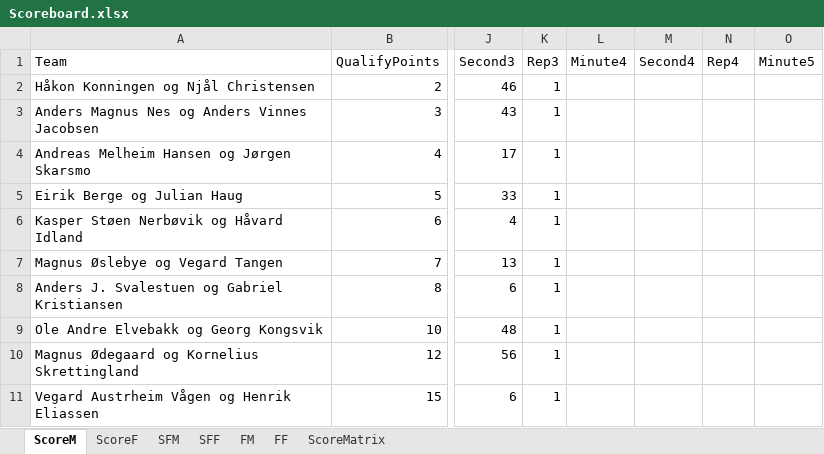
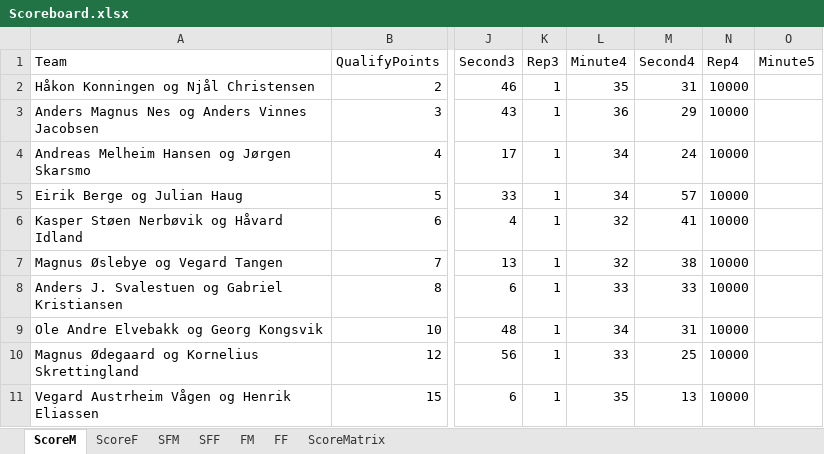
Before and after one commit to liyuanhao86/streamlit, an Excel workbook: Scoreboard.xlsx, sheet ScoreM, drawn as a sheet; only a part is shown, gaps mark what is left out; values as stored, in another font and other column widths than the file's, no borders; the diff names each change by its address in the sheet, - before the commit and + after, or states it on an @@ line.

Commit message:
Add files via upload

```diff
--- a/Scoreboard.xlsx (sheet ScoreM)
+++ b/Scoreboard.xlsx (sheet ScoreM)
-L2 (Minute4): (empty)
+L2 (Minute4): 35
-M2 (Second4): (empty)
+M2 (Second4): 31
-N2:N11 (Rep4): (empty)
+N2:N11 (Rep4): 10000
-L3 (Minute4): (empty)
+L3 (Minute4): 36
-M3 (Second4): (empty)
+M3 (Second4): 29
-L4:L5 (Minute4): (empty)
+L4:L5 (Minute4): 34
-M4 (Second4): (empty)
+M4 (Second4): 24
-M5 (Second4): (empty)
+M5 (Second4): 57
-L6:L7 (Minute4): (empty)
+L6:L7 (Minute4): 32
-M6 (Second4): (empty)
+M6 (Second4): 41
-M7 (Second4): (empty)
+M7 (Second4): 38
-L8 (Minute4): (empty)
+L8 (Minute4): 33
-M8 (Second4): (empty)
+M8 (Second4): 33
-L9 (Minute4): (empty)
+L9 (Minute4): 34
-M9 (Second4): (empty)
+M9 (Second4): 31
-L10 (Minute4): (empty)
+L10 (Minute4): 33
-M10 (Second4): (empty)
+M10 (Second4): 25
-L11 (Minute4): (empty)
+L11 (Minute4): 35
-M11 (Second4): (empty)
+M11 (Second4): 13
```
